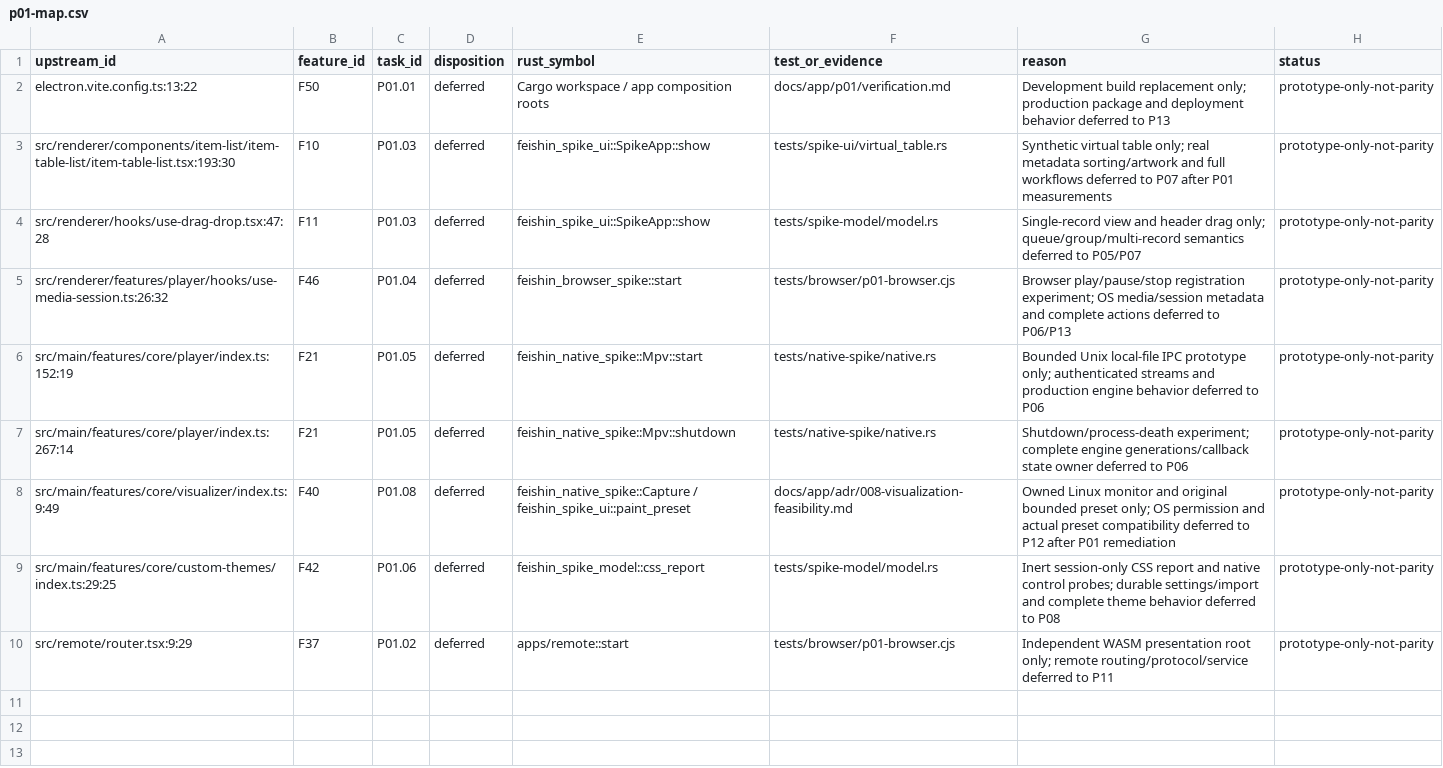
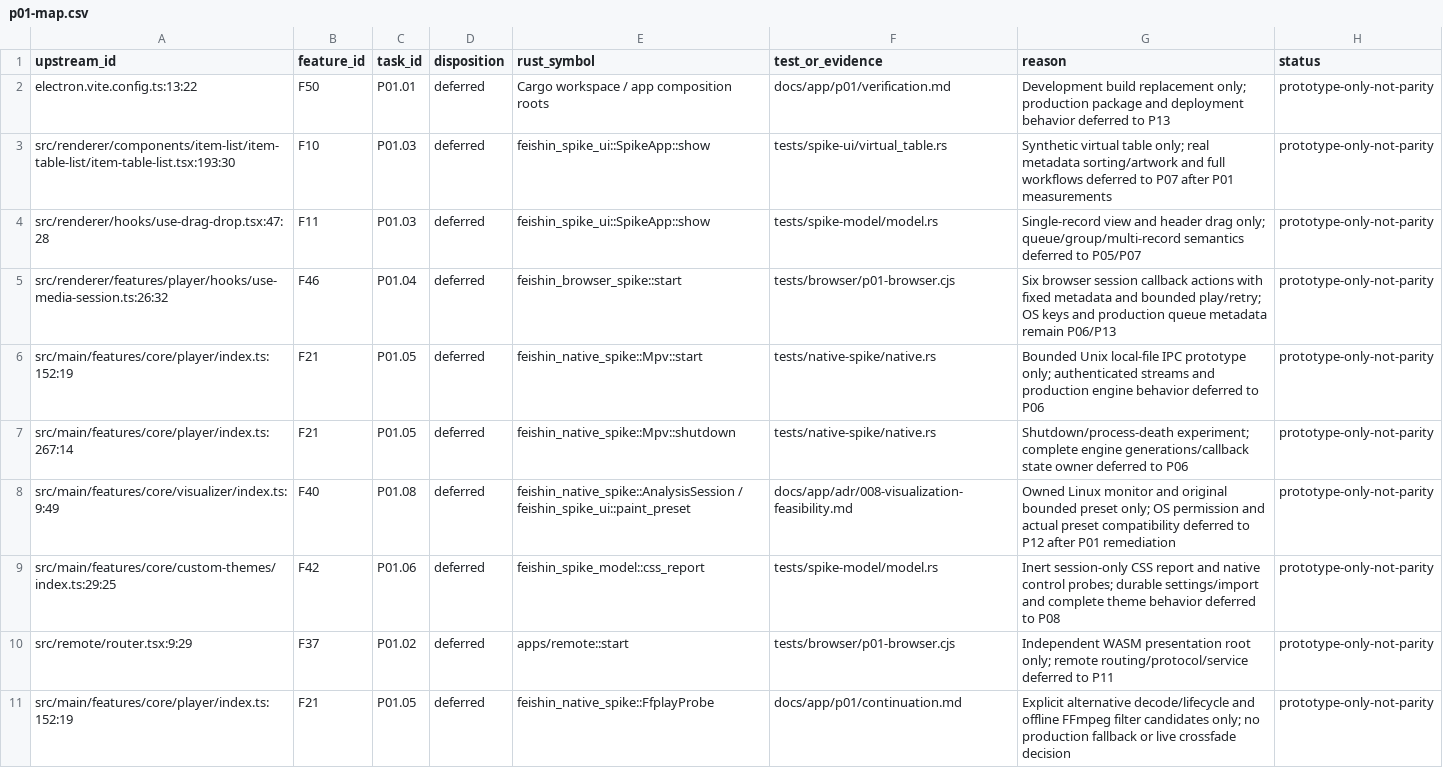
Before and after one commit to Serhij-coder/navidrome-client, a CSV file: docs/app/migration/p01-map.csv, drawn as a sheet.

Commit message:
P01 Harden input media and capture feasibility probes

```diff
--- a/docs/app/migration/p01-map.csv
+++ b/docs/app/migration/p01-map.csv
@@ -4,7 +4,8 @@ src/renderer/components/item-list/item-table-list/item-table-list.tsx:193:30,F10
 src/renderer/hooks/use-drag-drop.tsx:47:28,F11,P01.03,deferred,feishin_spike_ui::SpikeApp::show,tests/spike-model/model.rs,Single-record view and header drag only; queue/group/multi-record semantics deferred to P05/P07,prototype-only-not-parity
-src/renderer/features/player/hooks/use-media-session.ts:26:32,F46,P01.04,deferred,feishin_browser_spike::start,tests/browser/p01-browser.cjs,Browser play/pause/stop registration experiment; OS media/session metadata and complete actions deferred to P06/P13,prototype-only-not-parity
+src/renderer/features/player/hooks/use-media-session.ts:26:32,F46,P01.04,deferred,feishin_browser_spike::start,tests/browser/p01-browser.cjs,Six browser session callback actions with fixed metadata and bounded play/retry; OS keys and production queue metadata remain P06/P13,prototype-only-not-parity
 src/main/features/core/player/index.ts:152:19,F21,P01.05,deferred,feishin_native_spike::Mpv::start,tests/native-spike/native.rs,Bounded Unix local-file IPC prototype only; authenticated streams and production engine behavior deferred to P06,prototype-only-not-parity
 src/main/features/core/player/index.ts:267:14,F21,P01.05,deferred,feishin_native_spike::Mpv::shutdown,tests/native-spike/native.rs,Shutdown/process-death experiment; complete engine generations/callback state owner deferred to P06,prototype-only-not-parity
-src/main/features/core/visualizer/index.ts:9:49,F40,P01.08,deferred,feishin_native_spike::Capture / feishin_spike_ui::paint_preset,docs/app/adr/008-visualization-feasibility.md,Owned Linux monitor and original bounded preset only; OS permission and actual preset compatibility deferred to P12 after P01 remediation,prototype-only-not-parity
+src/main/features/core/visualizer/index.ts:9:49,F40,P01.08,deferred,feishin_native_spike::AnalysisSession / feishin_spike_ui::paint_preset,docs/app/adr/008-visualization-feasibility.md,Owned Linux monitor and original bounded preset only; OS permission and actual preset compatibility deferred to P12 after P01 remediation,prototype-only-not-parity
 src/main/features/core/custom-themes/index.ts:29:25,F42,P01.06,deferred,feishin_spike_model::css_report,tests/spike-model/model.rs,Inert session-only CSS report and native control probes; durable settings/import and complete theme behavior deferred to P08,prototype-only-not-parity
 src/remote/router.tsx:9:29,F37,P01.02,deferred,apps/remote::start,tests/browser/p01-browser.cjs,Independent WASM presentation root only; remote routing/protocol/service deferred to P11,prototype-only-not-parity
+src/main/features/core/player/index.ts:152:19,F21,P01.05,deferred,feishin_native_spike::FfplayProbe,docs/app/p01/continuation.md,Explicit alternative decode/lifecycle and offline FFmpeg filter candidates only; no production fallback or live crossfade decision,prototype-only-not-parity
```
Also changed, not shown: 46 other files.
